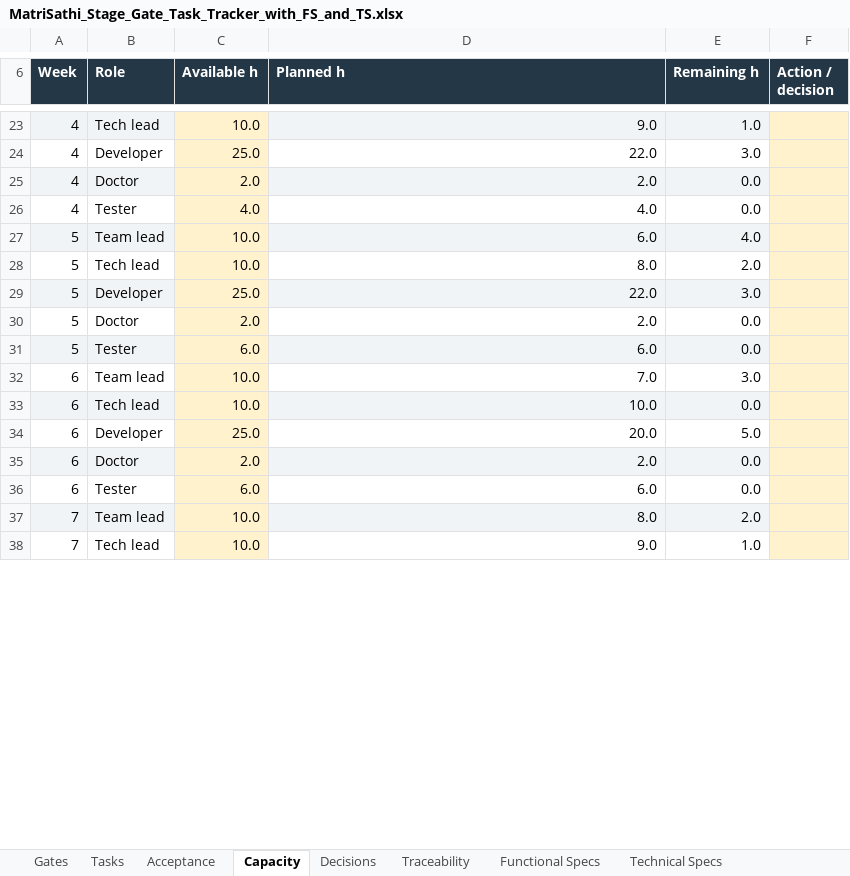
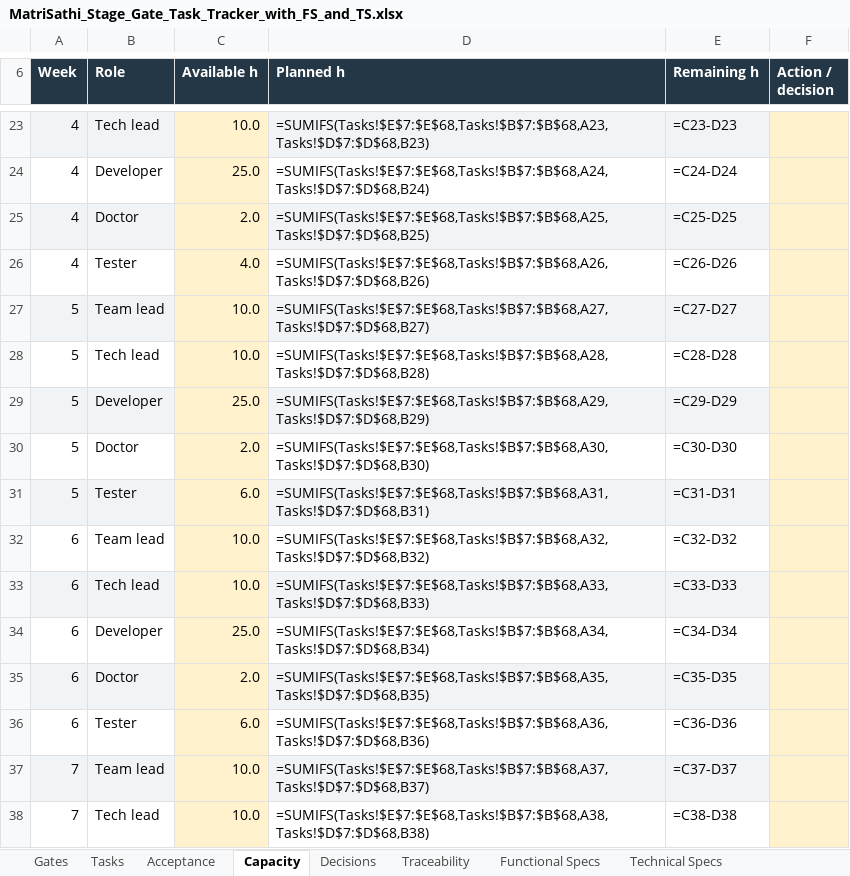
Before and after one commit to matrisathi/jananisaathi, an Excel workbook: docs/specifications/MatriSathi_Stage_Gate_Task_Tracker_with_FS_and_TS.xlsx, sheet Capacity, drawn as a sheet; only a part is shown, gaps mark what is left out; values as stored, in another font and other column widths than the file's, no borders; formulas without a stored value are shown as written; conditional formats and table styles not drawn; the diff covers the shown part only; the diff names each change by its address in the sheet, - before the commit and + after, or states it on an @@ line.

```diff
--- a/docs/specifications/MatriSathi_Stage_Gate_Task_Tracker_with_FS_and_TS.xlsx (sheet Capacity)
+++ b/docs/specifications/MatriSathi_Stage_Gate_Task_Tracker_with_FS_and_TS.xlsx (sheet Capacity)
-D23 (Planned h): 9.0
+D23 (Planned h): =SUMIFS(Tasks!$E$7:$E$68,Tasks!$B$7:$B$68,A23,Tasks!$D$7:$D$68,B23)
-E23 (Remaining h): 1.0
+E23 (Remaining h): =C23-D23
-D24 (Planned h): 22.0
+D24 (Planned h): =SUMIFS(Tasks!$E$7:$E$68,Tasks!$B$7:$B$68,A24,Tasks!$D$7:$D$68,B24)
-E24 (Remaining h): 3.0
+E24 (Remaining h): =C24-D24
-D25 (Planned h): 2.0
+D25 (Planned h): =SUMIFS(Tasks!$E$7:$E$68,Tasks!$B$7:$B$68,A25,Tasks!$D$7:$D$68,B25)
-E25 (Remaining h): 0.0
+E25 (Remaining h): =C25-D25
-D26 (Planned h): 4.0
+D26 (Planned h): =SUMIFS(Tasks!$E$7:$E$68,Tasks!$B$7:$B$68,A26,Tasks!$D$7:$D$68,B26)
-E26 (Remaining h): 0.0
+E26 (Remaining h): =C26-D26
-D27 (Planned h): 6.0
+D27 (Planned h): =SUMIFS(Tasks!$E$7:$E$68,Tasks!$B$7:$B$68,A27,Tasks!$D$7:$D$68,B27)
-E27 (Remaining h): 4.0
+E27 (Remaining h): =C27-D27
-D28 (Planned h): 8.0
+D28 (Planned h): =SUMIFS(Tasks!$E$7:$E$68,Tasks!$B$7:$B$68,A28,Tasks!$D$7:$D$68,B28)
-E28 (Remaining h): 2.0
+E28 (Remaining h): =C28-D28
-D29 (Planned h): 22.0
+D29 (Planned h): =SUMIFS(Tasks!$E$7:$E$68,Tasks!$B$7:$B$68,A29,Tasks!$D$7:$D$68,B29)
-E29 (Remaining h): 3.0
+E29 (Remaining h): =C29-D29
-D30 (Planned h): 2.0
+D30 (Planned h): =SUMIFS(Tasks!$E$7:$E$68,Tasks!$B$7:$B$68,A30,Tasks!$D$7:$D$68,B30)
-E30 (Remaining h): 0.0
+E30 (Remaining h): =C30-D30
-D31 (Planned h): 6.0
+D31 (Planned h): =SUMIFS(Tasks!$E$7:$E$68,Tasks!$B$7:$B$68,A31,Tasks!$D$7:$D$68,B31)
-E31 (Remaining h): 0.0
+E31 (Remaining h): =C31-D31
-D32 (Planned h): 7.0
+D32 (Planned h): =SUMIFS(Tasks!$E$7:$E$68,Tasks!$B$7:$B$68,A32,Tasks!$D$7:$D$68,B32)
-E32 (Remaining h): 3.0
+E32 (Remaining h): =C32-D32
-D33 (Planned h): 10.0
+D33 (Planned h): =SUMIFS(Tasks!$E$7:$E$68,Tasks!$B$7:$B$68,A33,Tasks!$D$7:$D$68,B33)
-E33 (Remaining h): 0.0
+E33 (Remaining h): =C33-D33
-D34 (Planned h): 20.0
+D34 (Planned h): =SUMIFS(Tasks!$E$7:$E$68,Tasks!$B$7:$B$68,A34,Tasks!$D$7:$D$68,B34)
-E34 (Remaining h): 5.0
+E34 (Remaining h): =C34-D34
-D35 (Planned h): 2.0
+D35 (Planned h): =SUMIFS(Tasks!$E$7:$E$68,Tasks!$B$7:$B$68,A35,Tasks!$D$7:$D$68,B35)
-E35 (Remaining h): 0.0
+E35 (Remaining h): =C35-D35
-D36 (Planned h): 6.0
+D36 (Planned h): =SUMIFS(Tasks!$E$7:$E$68,Tasks!$B$7:$B$68,A36,Tasks!$D$7:$D$68,B36)
-E36 (Remaining h): 0.0
+E36 (Remaining h): =C36-D36
-D37 (Planned h): 8.0
+D37 (Planned h): =SUMIFS(Tasks!$E$7:$E$68,Tasks!$B$7:$B$68,A37,Tasks!$D$7:$D$68,B37)
-E37 (Remaining h): 2.0
+E37 (Remaining h): =C37-D37
-D38 (Planned h): 9.0
+D38 (Planned h): =SUMIFS(Tasks!$E$7:$E$68,Tasks!$B$7:$B$68,A38,Tasks!$D$7:$D$68,B38)
-E38 (Remaining h): 1.0
+E38 (Remaining h): =C38-D38
```
Also changed, not shown: 5 added rows, 5 removed rows and 48 edited cells elsewhere in this sheet, sheet Tasks, sheet Gates, sheet Acceptance, sheet Decisions, 19 other files.
